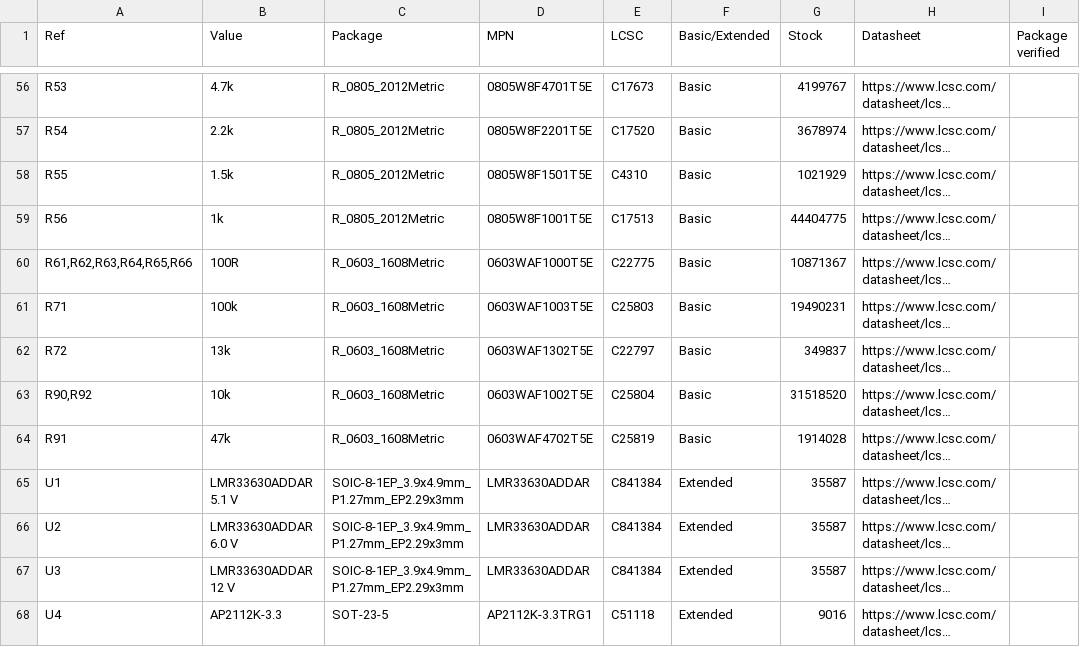
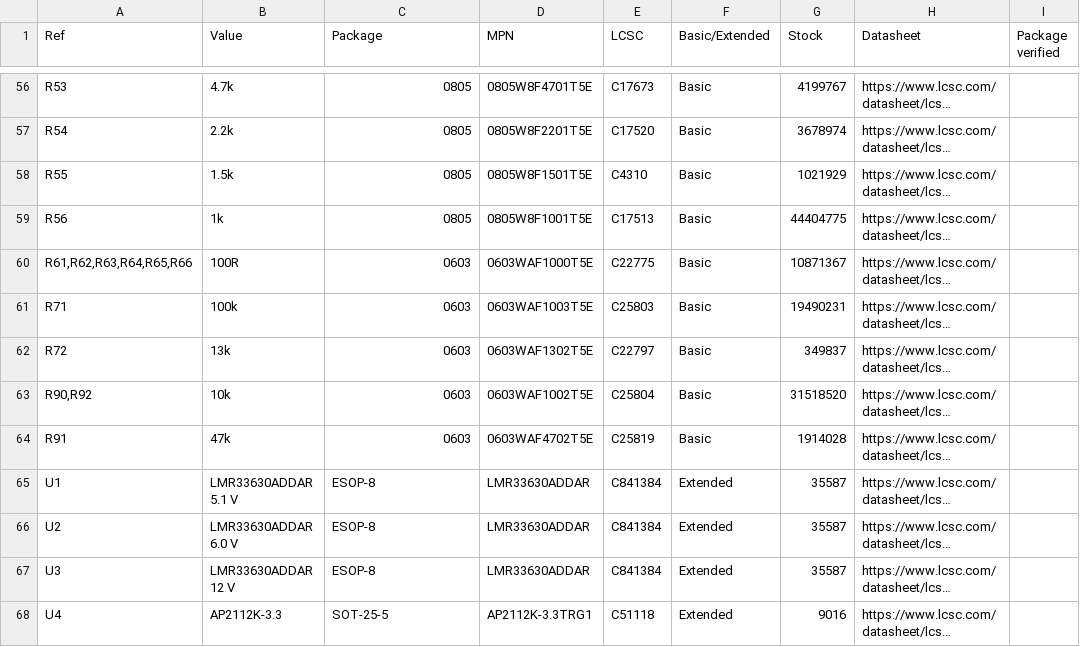
Before and after one commit to BennettDixon/pcb-preflight, a CSV file: examples/sorter_pdb_v0/bom.csv, drawn as a sheet; only a part is shown, gaps mark what is left out; long unchanged cells end in …; the diff covers the shown part only; the diff names each change by its address in the sheet, - before the commit and + after, or states it on an @@ line.

```diff
--- a/examples/sorter_pdb_v0/bom.csv
+++ b/examples/sorter_pdb_v0/bom.csv
-C56:C59 (Package): R_0805_2012Metric
+C56:C59 (Package): 0805
-C60:C64 (Package): R_0603_1608Metric
+C60:C64 (Package): 0603
-C65:C67 (Package): SOIC-8-1EP_3.9x4.9mm_P1.27mm_EP2.29x3mm
+C65:C67 (Package): ESOP-8
-C68 (Package): SOT-23-5
+C68 (Package): SOT-25-5
```
Also changed, not shown: 52 edited cells elsewhere in this file, 14 other files.
